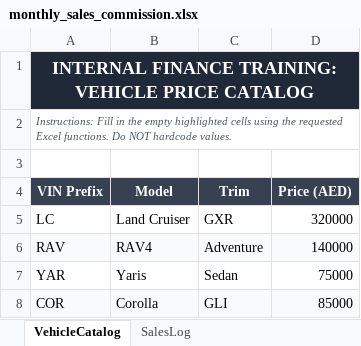
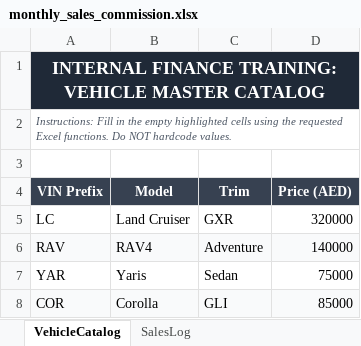
Before and after one commit to irfan722-byte/Antigravity-Projects, an Excel workbook: backend/media/templates/monthly_sales_commission.xlsx, sheet VehicleCatalog, drawn as a sheet; values as stored, in another font and other column widths than the file's, no borders; the diff names each change by its address in the sheet, - before the commit and + after, or states it on an @@ line.

```diff
--- a/backend/media/templates/monthly_sales_commission.xlsx (sheet VehicleCatalog)
+++ b/backend/media/templates/monthly_sales_commission.xlsx (sheet VehicleCatalog)
-A1 (VIN Prefix): …TRAINING: VEHICLE PRICE CATALOG
+A1 (VIN Prefix): …TRAINING: VEHICLE MASTER CATALOG
```
Also changed, not shown: sheet SalesLog, backend/media/templates/daily_showroom_footfall.xlsx, backend/media/templates/dealership_profitability.xlsx, 20 other files.
